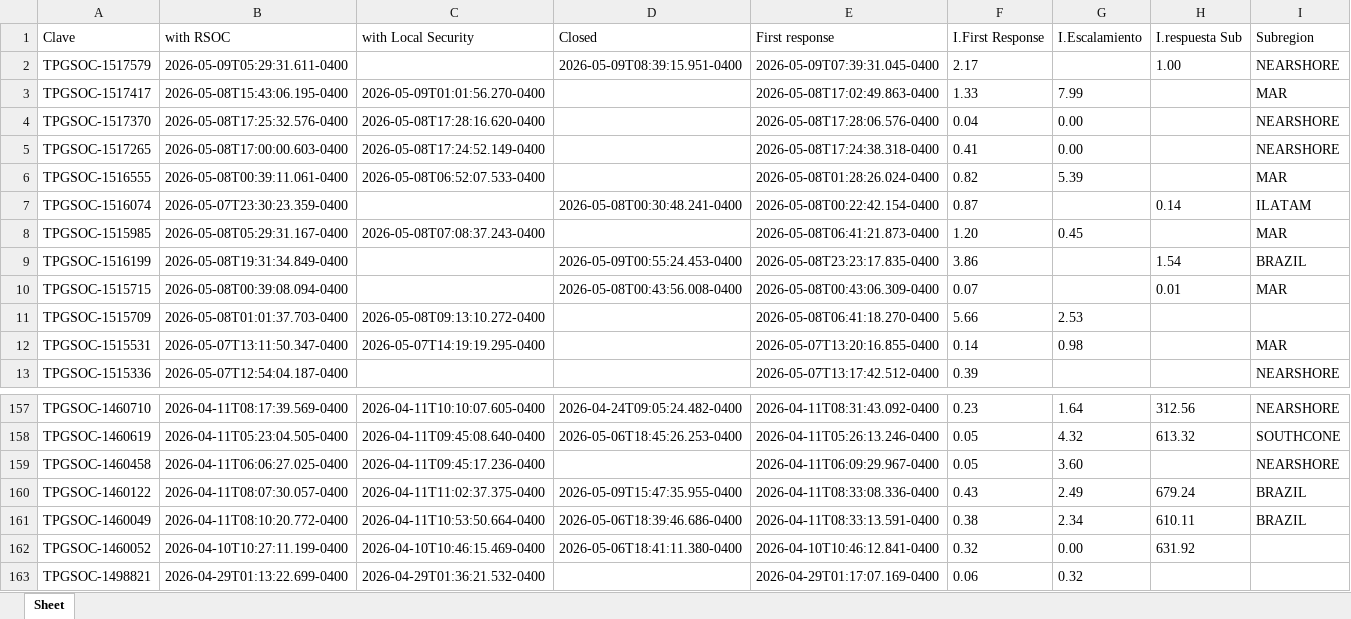
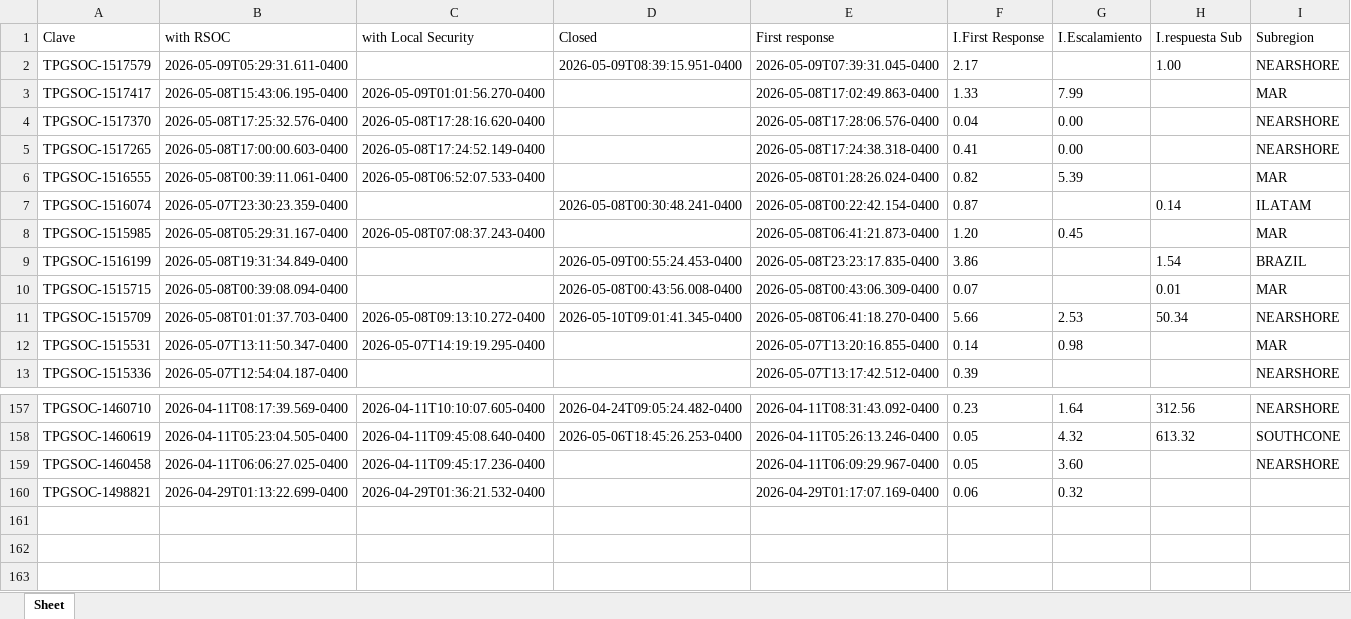
Before and after one commit to angeval25/TS, an Excel workbook: Libro1.xlsx, sheet Sheet, drawn as a sheet; only a part is shown, gaps mark what is left out; values as stored, in another font and other column widths than the file's, no borders; the diff names each change by its address in the sheet, - before the commit and + after, or states it on an @@ line.

Commit message:
Auto-update Libro1.xlsx 2026-05-10 13:07:14 UTC

```diff
--- a/Libro1.xlsx (sheet Sheet)
+++ b/Libro1.xlsx (sheet Sheet)
-D11 (Closed): (empty)
+D11 (Closed): 2026-05-10T09:01:41.345-0400
-H11 (I.respuesta Sub): (empty)
+H11 (I.respuesta Sub): 50.34
-I11 (Subregion): (empty)
+I11 (Subregion): NEARSHORE
-row 160: TPGSOC-1460122 | 2026-04-11T08:07:30.057-0400 | 2026-04-11T11:02:37.375-0400 | 2026-05-09T15:47:35.955-0400 | 2026-04-11T08:33:08.336-0400 | 0.43 | 2.49 | 679.24 | BRAZIL
-row 161: TPGSOC-1460049 | 2026-04-11T08:10:20.772-0400 | 2026-04-11T10:53:50.664-0400 | 2026-05-06T18:39:46.686-0400 | 2026-04-11T08:33:13.591-0400 | 0.38 | 2.34 | 610.11 | BRAZIL
-row 162: TPGSOC-1460052 | 2026-04-10T10:27:11.199-0400 | 2026-04-10T10:46:15.469-0400 | 2026-05-06T18:41:11.380-0400 | 2026-04-10T10:46:12.841-0400 | 0.32 | 0.00 | 631.92
```
